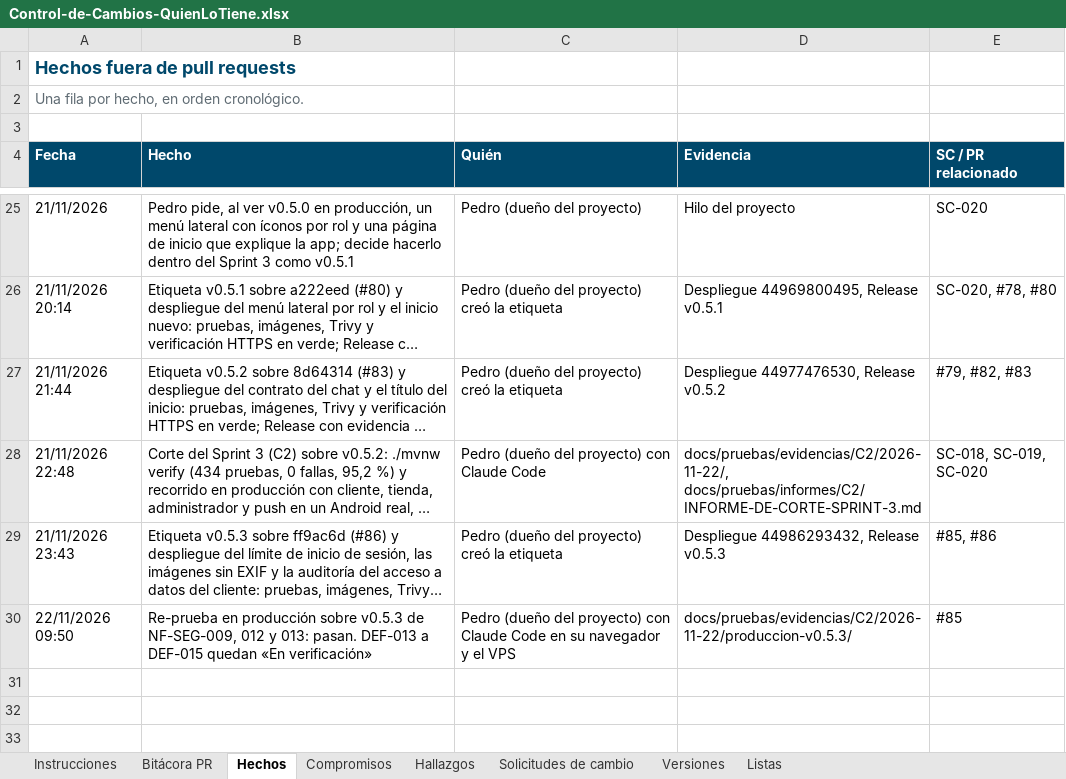
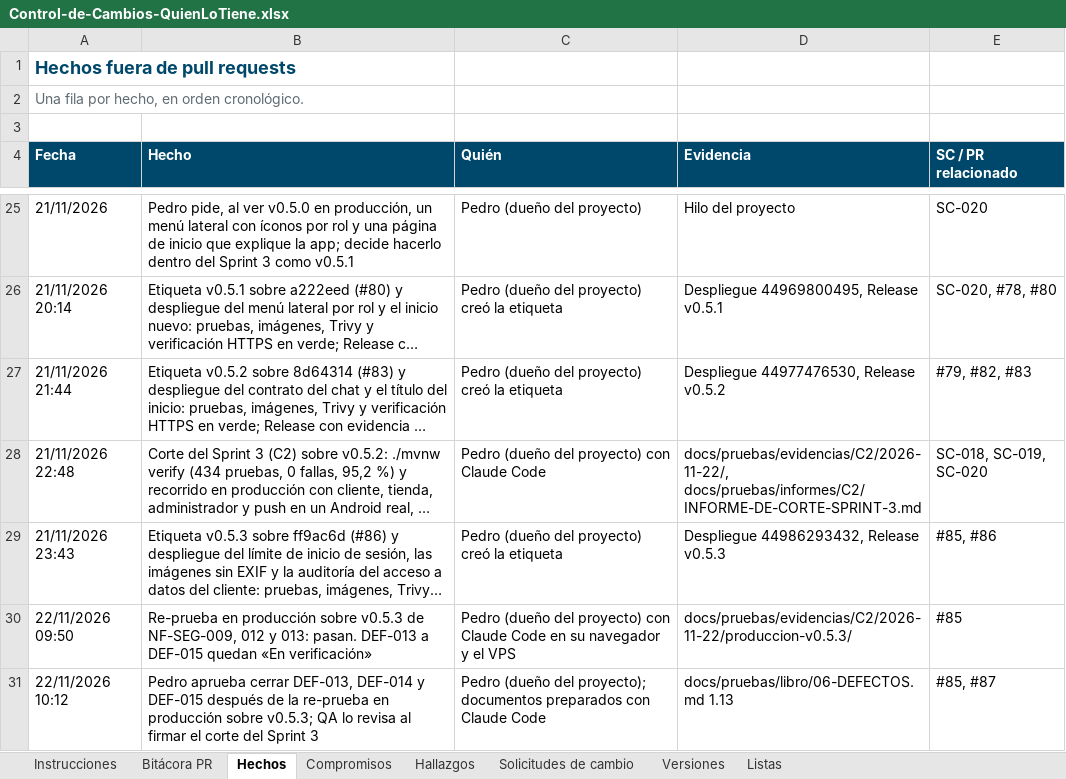
Before and after one commit to Daniel0442123/QuienLoTiene, an Excel workbook: docs/gestion/entregables/Control-de-Cambios-QuienLoTiene.xlsx, sheet Hechos, drawn as a sheet; only a part is shown, gaps mark what is left out; long unchanged cells end in …; values as stored, in another font and other column widths than the file's, no borders; the diff names each change by its address in the sheet, - before the commit and + after, or states it on an @@ line.

```diff
--- a/docs/gestion/entregables/Control-de-Cambios-QuienLoTiene.xlsx (sheet Hechos)
+++ b/docs/gestion/entregables/Control-de-Cambios-QuienLoTiene.xlsx (sheet Hechos)
+row 31: 22/11/2026 10:12 | Pedro aprueba cerrar DEF-013, DEF-014 y DEF-015 después de la re-prueba en producción sobre v0.5.3; QA lo revisa al firmar el corte del Sprint 3 | Pedro (dueño del proyecto); documentos preparados con Claude Code | docs/pruebas/libro/06-DEFECTOS.md 1.13 | #85, #87
```
Also changed, not shown: sheet Instrucciones, sheet Compromisos, docs/pruebas/entregables/Libro-Control-QA-QuienLoTiene-v1.0.xlsx, 6 other files.
